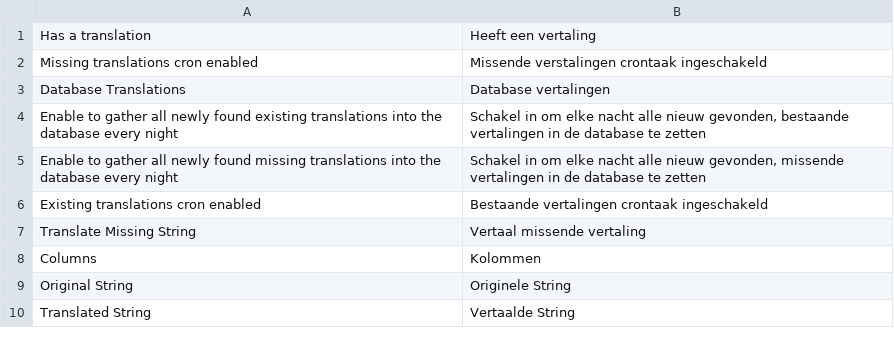
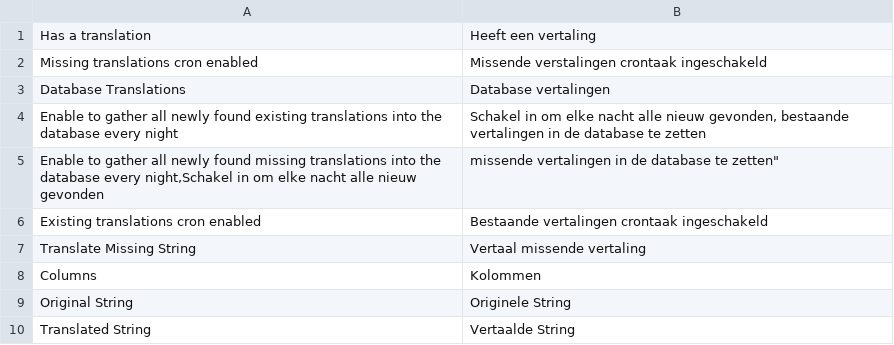
Before and after one commit to experius/Magento-2-Module-Experius-MissingTranslations, a CSV file: i18n/nl_NL.csv, drawn as a sheet; the diff names each change by its address in the sheet, - before the commit and + after, or states it on an @@ line.

```diff
--- a/i18n/nl_NL.csv
+++ b/i18n/nl_NL.csv
-A5: …database every night
+A5: …database every night,Schakel in om elke nacht alle nieuw gevonden
-B5: Schakel in om elke nacht alle nieuw gevonden, missende vertalingen in de database te zetten
+B5: missende vertalingen in de database te zetten"
```
Also changed, not shown: i18n/en_US.csv, 36 other files.
